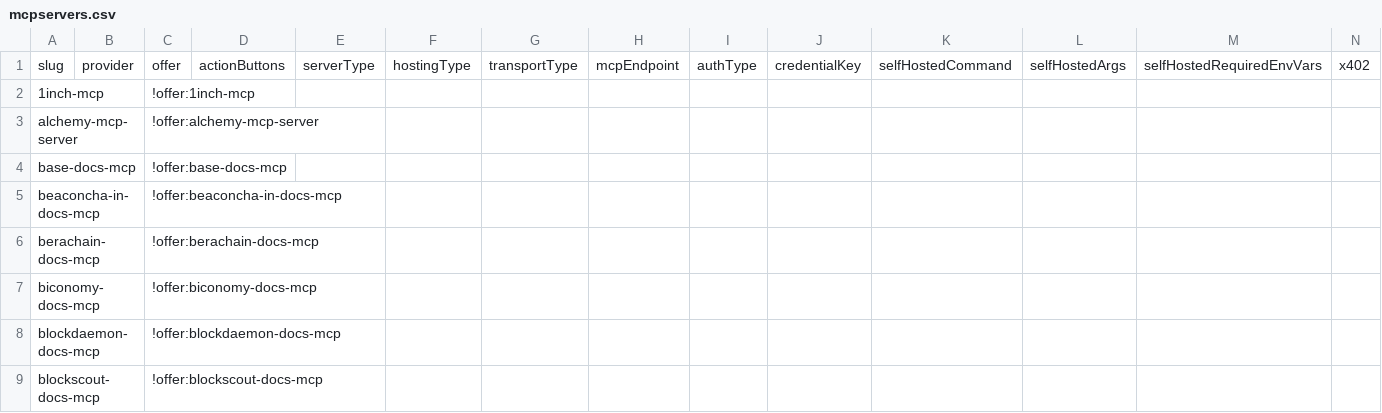
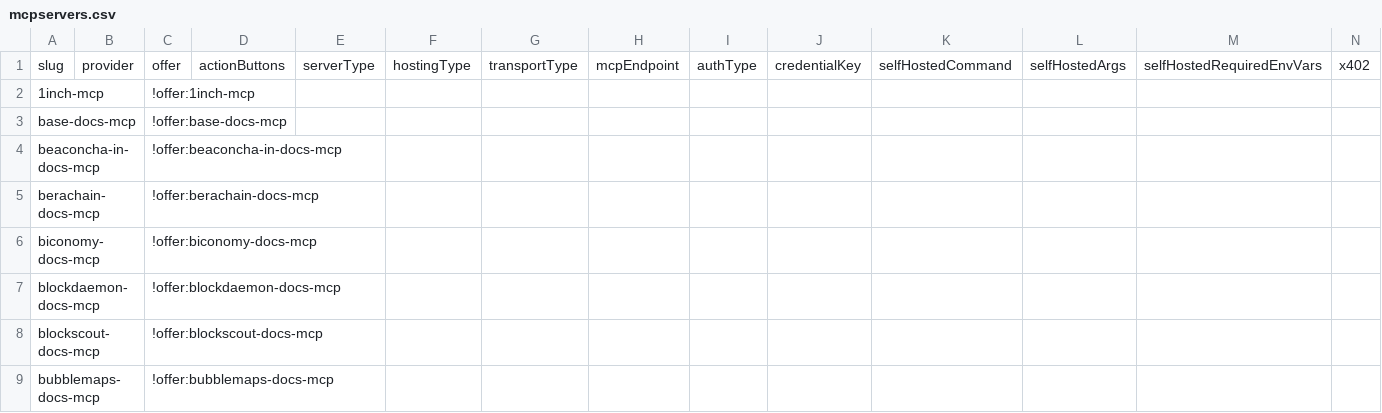
Before and after one commit to USS-Participator/chain-love, a CSV file: listings/all-networks/mcpservers.csv, drawn as a sheet; only a part is shown; the shorter side is filled out with more unchanged rows; rows hold the shown columns only; the diff names each change by its address in the sheet, - before the commit and + after, or states it on an @@ line.

Commit message:
fix(mcp): drop duplicate alchemy all-networks listing row

```diff
--- a/listings/all-networks/mcpservers.csv
+++ b/listings/all-networks/mcpservers.csv
-row 3: alchemy-mcp-server |  | !offer:alchemy-mcp-server
```
